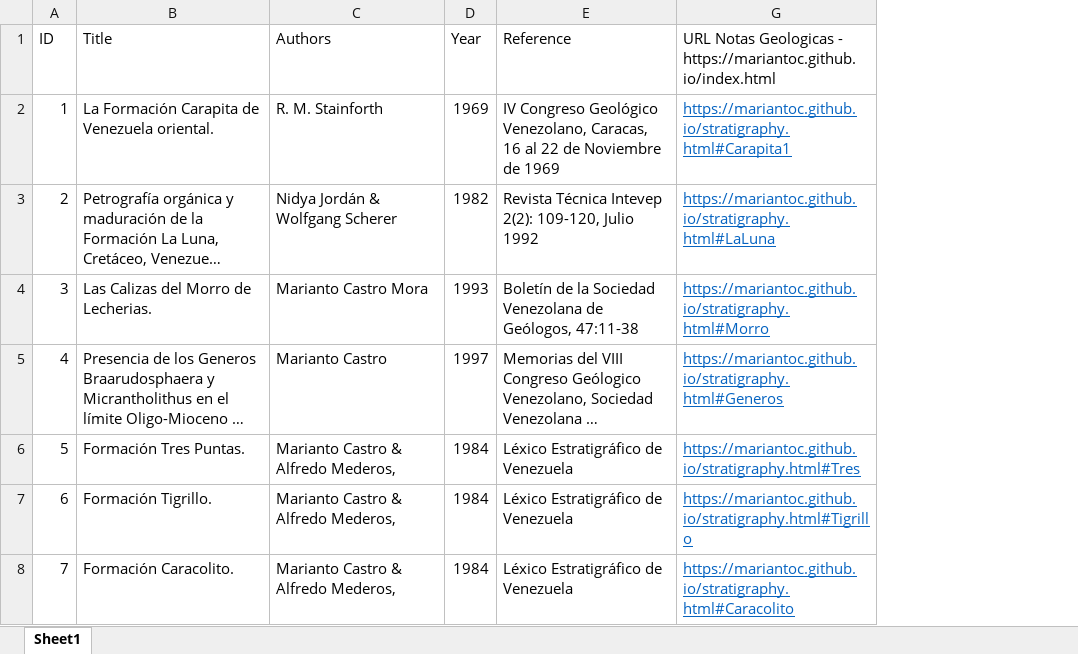
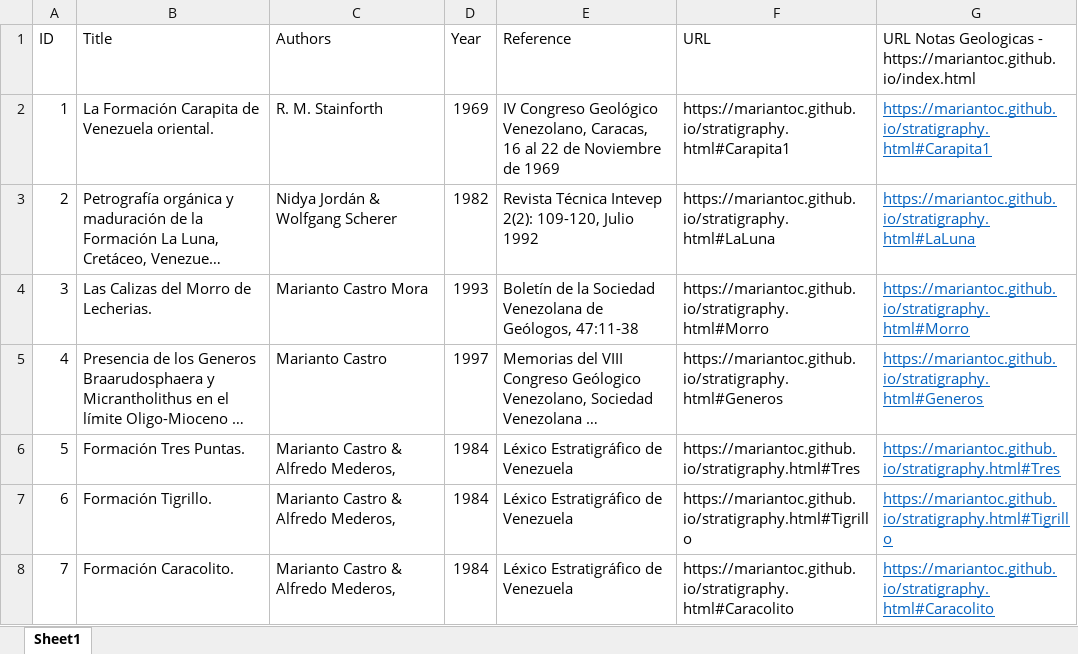
Before and after one commit to mariantoc/mariantoc.github.io, an Excel workbook: Resources/NotasGeologiaPublicationList.xlsx, sheet Sheet1, drawn as a sheet; only a part is shown; long unchanged cells end in …; values as stored, in another font and other column widths than the file's, no borders; the diff covers the shown part only; the diff names each change by its address in the sheet, - before the commit and + after, or states it on an @@ line.

```diff
--- a/Resources/NotasGeologiaPublicationList.xlsx (sheet Sheet1)
+++ b/Resources/NotasGeologiaPublicationList.xlsx (sheet Sheet1)
@@ column F (URL) unhidden, rows 2-8: https://mariantoc.github.io/stratigraphy.html#Carapita1 | https://mariantoc.github.io/stratigraphy.html#LaLuna | https://mariantoc.github.io/stratigraphy.html#Morro | https://mariantoc.github.io/stratigraphy.html#Generos | https://mariantoc.github.io/stratigraphy.html#Tres | https://mariantoc.github.io/stratigraphy.html#Tigrillo | https://mariantoc.github.io/stratigraphy.html#Caracolito @@
```
Also changed, not shown: 6 added rows elsewhere in this sheet, 18 other files.
